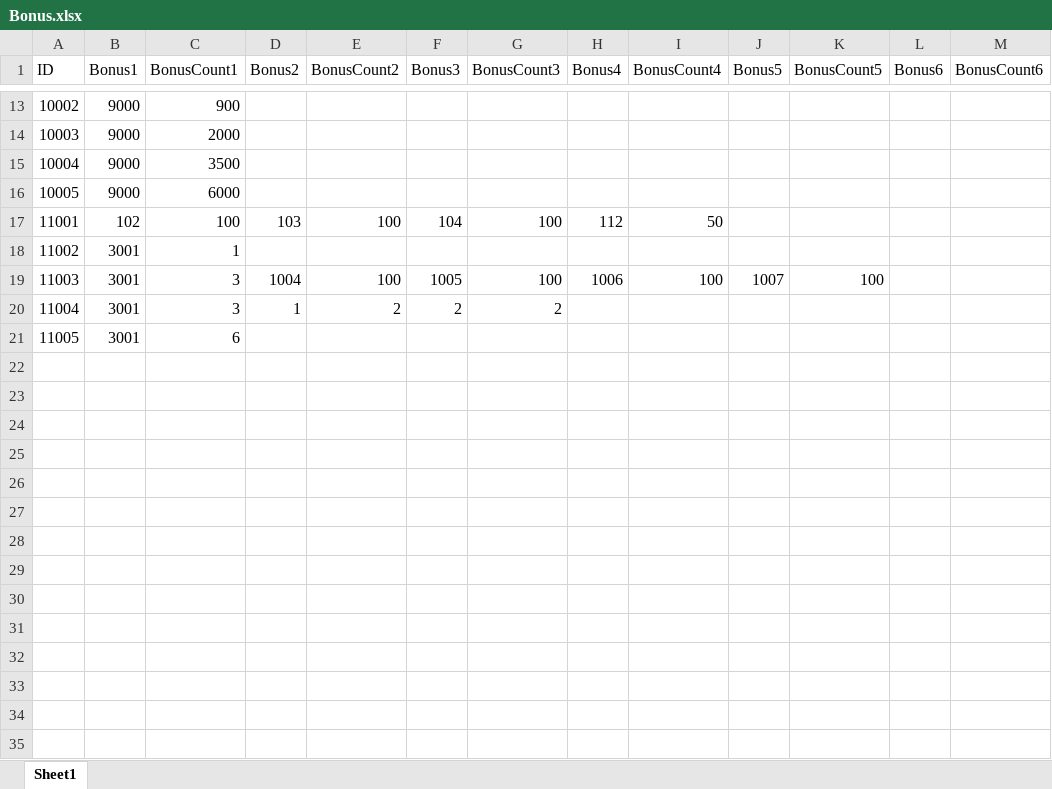
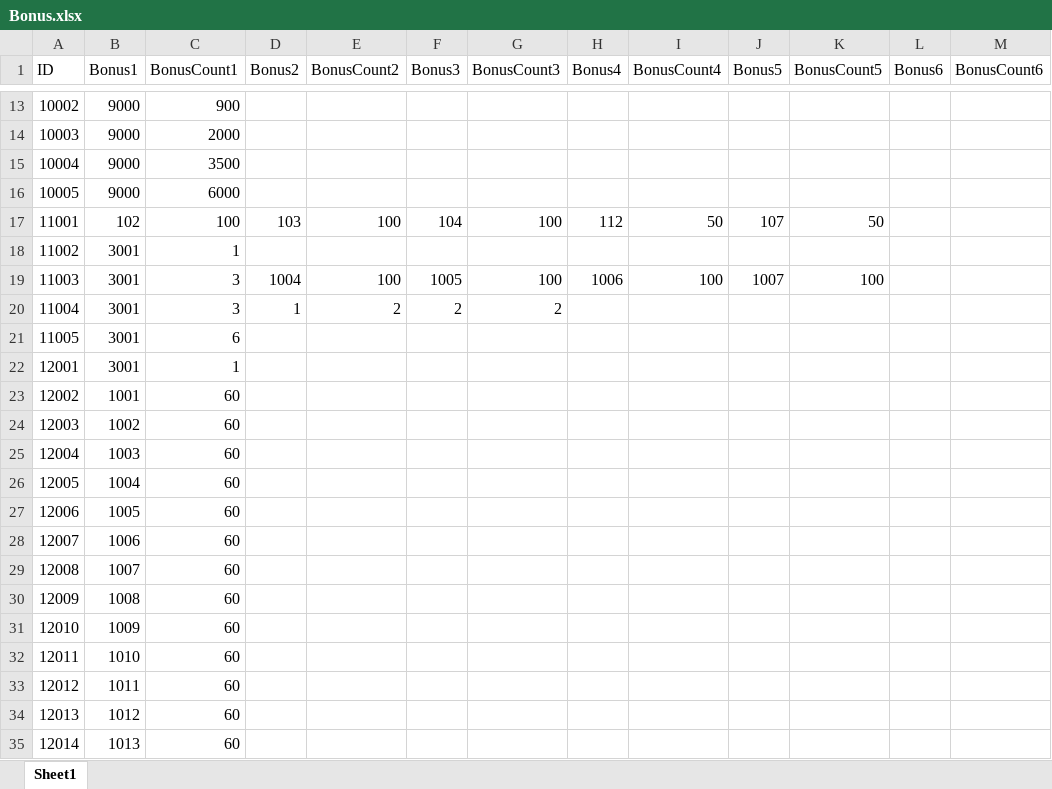
Before and after one commit to jobcrowngame/CraftStory, an Excel workbook: Config/Excel/Bonus.xlsx, sheet Sheet1, drawn as a sheet; only a part is shown, gaps mark what is left out; values as stored, in another font and other column widths than the file's, no borders; table styles not drawn; the diff covers the shown part only; the diff names each change by its address in the sheet, - before the commit and + after, or states it on an @@ line.

```diff
--- a/Config/Excel/Bonus.xlsx (sheet Sheet1)
+++ b/Config/Excel/Bonus.xlsx (sheet Sheet1)
-J17 (Bonus5): (empty)
+J17 (Bonus5): 107
-K17 (BonusCount5): (empty)
+K17 (BonusCount5): 50
+row 22: 12001 | 3001 | 1
+row 23: 12002 | 1001 | 60
+row 24: 12003 | 1002 | 60
+row 25: 12004 | 1003 | 60
+row 26: 12005 | 1004 | 60
+row 27: 12006 | 1005 | 60
+row 28: 12007 | 1006 | 60
+row 29: 12008 | 1007 | 60
+row 30: 12009 | 1008 | 60
+row 31: 12010 | 1009 | 60
+row 32: 12011 | 1010 | 60
+row 33: 12012 | 1011 | 60
+row 34: 12013 | 1012 | 60
+row 35: 12014 | 1013 | 60
```
Also changed, not shown: 16 edited cells elsewhere in this sheet, Config/Excel/ErrorMsg.xlsx, Config/Excel/Shop.xlsx, 3 other files.
